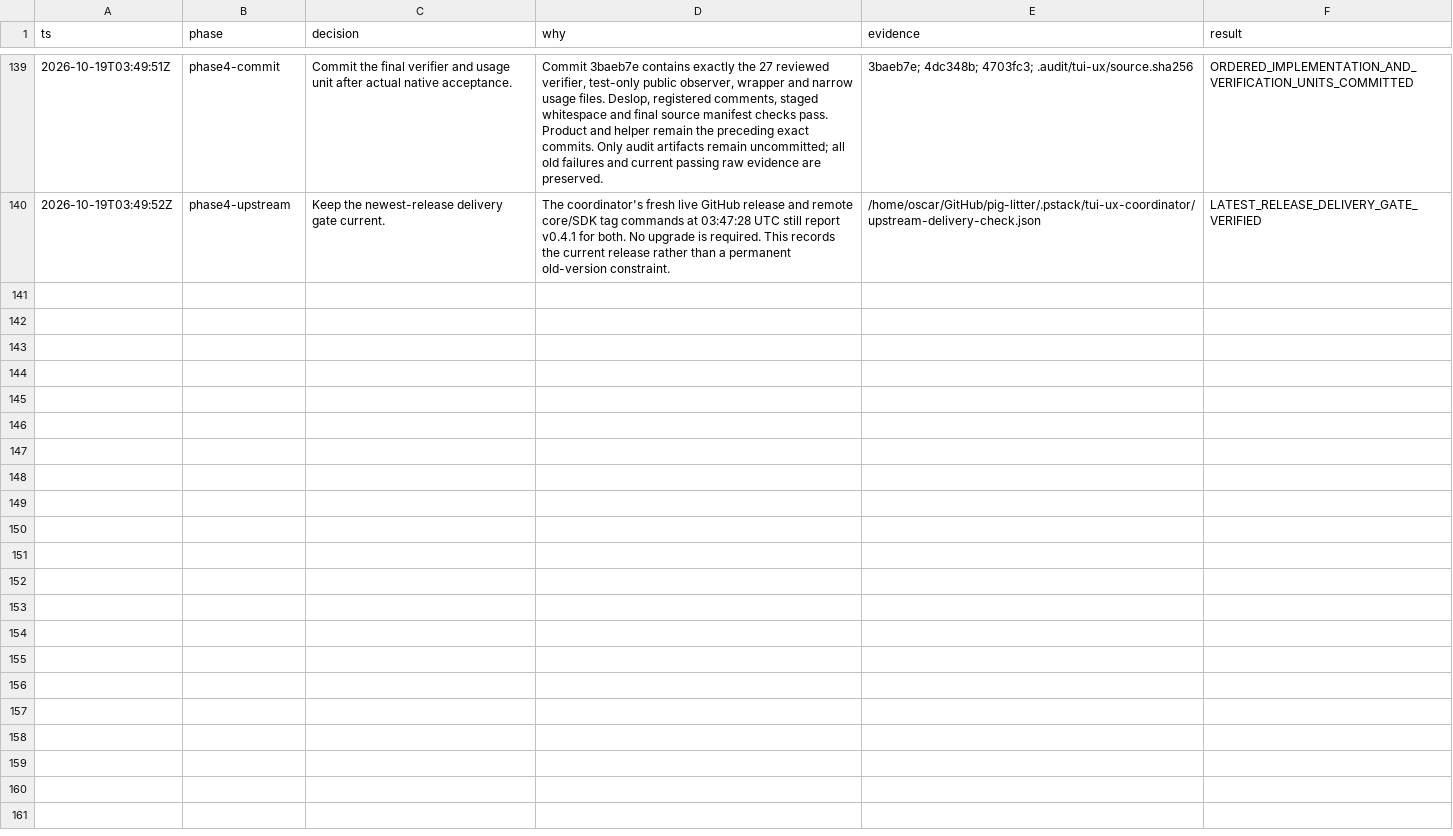
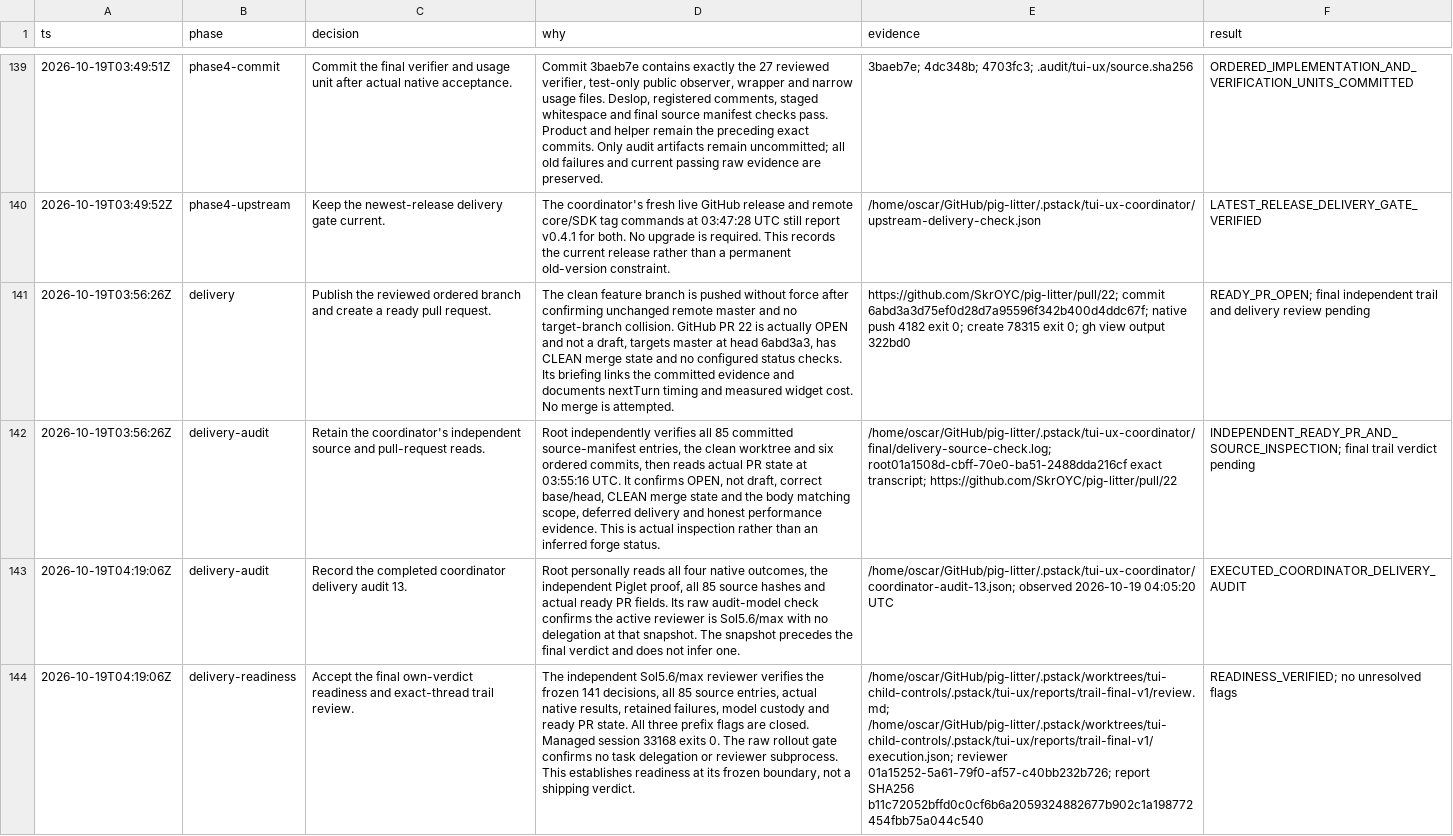
Before and after one commit to SkrOYC/pig-litter, a TSV file: .audit/tui-ux.tsv, drawn as a sheet; only a part is shown, gaps mark what is left out; the diff covers the shown part only; the diff names each change by its address in the sheet, - before the commit and + after, or states it on an @@ line.

Commit message:
docs(audit): close terminal UX readiness review
Record the independent exact-thread verdict, its closed flags and actual model
execution. Refresh the evidence map and preserve the newer until-merged
authorization as a separate shipping gate. Product and verifier sources stay
byte-identical to the accepted native artifacts.

```diff
--- a/.audit/tui-ux.tsv
+++ b/.audit/tui-ux.tsv
+row 141: 2026-10-19T03:56:26Z | delivery | Publish the reviewed ordered branch and create a ready pull request. | The clean feature branch is pushed without force after confirming unchanged remote master and no target-branch collision. GitHub PR 22 is actually OPEN and not a draft, targets master at head 6abd3a3, has CLEAN merge state and no configured status checks. Its briefing links the committed evidence and documents nextTurn timing and measured widget cost. No merge is attempted. | https://github.com/SkrOYC/pig-litter/pull/22; commit 6abd3a3d75ef0d28d7a95596f342b400d4ddc67f; native push 4182 exit 0; create 78315 exit 0; gh view output 322bd0 | READY_PR_OPEN; final independent trail and delivery review pending
+row 142: 2026-10-19T03:56:26Z | delivery-audit | Retain the coordinator's independent source and pull-request reads. | Root independently verifies all 85 committed source-manifest entries, the clean worktree and six ordered commits, then reads actual PR state at 03:55:16 UTC. It confirms OPEN, not draft, correct base/head, CLEAN merge state and the body matching scope, deferred delivery and honest performance evidence. This is actual inspection rather than an inferred forge status. | /home/oscar/GitHub/pig-litter/.pstack/tui-ux-coordinator/final/delivery-source-check.log; root01a1508d-cbff-70e0-ba51-2488dda216cf exact transcript; https://github.com/SkrOYC/pig-litter/pull/22 | INDEPENDENT_READY_PR_AND_SOURCE_INSPECTION; final trail verdict pending
+row 143: 2026-10-19T04:19:06Z | delivery-audit | Record the completed coordinator delivery audit 13. | Root personally reads all four native outcomes, the independent Piglet proof, all 85 source hashes and actual ready PR fields. Its raw audit-model check confirms the active reviewer is Sol5.6/max with no delegation at that snapshot. The snapshot precedes the final verdict and does not infer one. | /home/oscar/GitHub/pig-litter/.pstack/tui-ux-coordinator/coordinator-audit-13.json; observed 2026-10-19 04:05:20 UTC | EXECUTED_COORDINATOR_DELIVERY_AUDIT
+row 144: 2026-10-19T04:19:06Z | delivery-readiness | Accept the final own-verdict readiness and exact-thread trail review. | The independent Sol5.6/max reviewer verifies the frozen 141 decisions, all 85 source entries, actual native results, retained failures, model custody and ready PR state. All three prefix flags are closed. Managed session 33168 exits 0. The raw rollout gate confirms no task delegation or reviewer subprocess. This establishes readiness at its frozen boundary, not a shipping verdict. | /home/oscar/GitHub/pig-litter/.pstack/worktrees/tui-child-controls/.pstack/tui-ux/reports/trail-final-v1/review.md; /home/oscar/GitHub/pig-litter/.pstack/worktrees/tui-child-controls/.pstack/tui-ux/reports/trail-final-v1/execution.json; reviewer 01a15252-5a61-79f0-af57-c40bb232b726; report SHA256 b11c72052bffd0c0cf6b6a2059324882677b902c1a198772454fbb75a044c540 | READINESS_VERIFIED; no unresolved flags
```
Also changed, not shown: 3 added rows elsewhere in this file, 4 other files.
